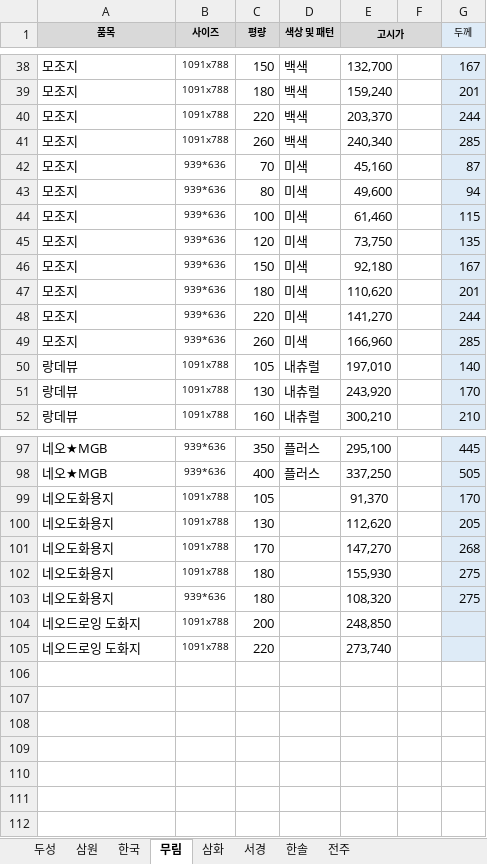
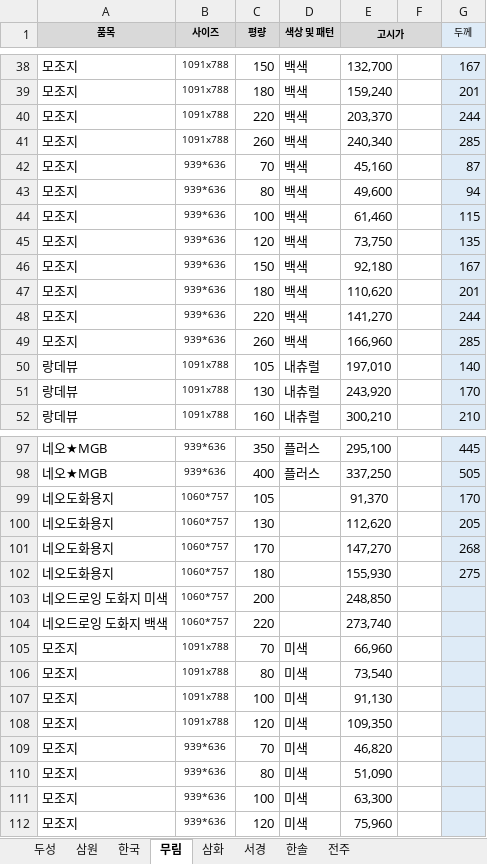
Before and after one commit to goodnotes2/paper, an Excel workbook: search.xlsx, sheet 무림, drawn as a sheet; only a part is shown, gaps mark what is left out; values as stored, in another font and other column widths than the file's, no borders; removed rows and columns are numbered as before the commit, all else as after; the diff names each change by its address in the sheet, - before the commit and + after, or states it on an @@ line.

```diff
--- a/search.xlsx (sheet 무림)
+++ b/search.xlsx (sheet 무림)
-D42:D49 (색상 및 패턴): 미색
+D42:D49 (색상 및 패턴): 백색
-B99:B102 (사이즈): 1091x788
+B99:B102 (사이즈): 1060*757
-row 103: 네오도화용지 | 939*636 | 180 |  | 108,320 |  | 275
-A103 (품목): 네오드로잉 도화지
+A103 (품목): 네오드로잉 도화지 미색
-B103:B104 (사이즈): 1091x788
+B103:B104 (사이즈): 1060*757
-A104 (품목): 네오드로잉 도화지
+A104 (품목): 네오드로잉 도화지 백색
+row 105: 모조지 | 1091x788 | 70 | 미색 | 66,960
+row 106: 모조지 | 1091x788 | 80 | 미색 | 73,540
+row 107: 모조지 | 1091x788 | 100 | 미색 | 91,130
+row 108: 모조지 | 1091x788 | 120 | 미색 | 109,350
+row 109: 모조지 | 939*636 | 70 | 미색 | 46,820
+row 110: 모조지 | 939*636 | 80 | 미색 | 51,090
+row 111: 모조지 | 939*636 | 100 | 미색 | 63,300
+row 112: 모조지 | 939*636 | 120 | 미색 | 75,960
```
Also changed, not shown: sheet 한국, 2 other files.
